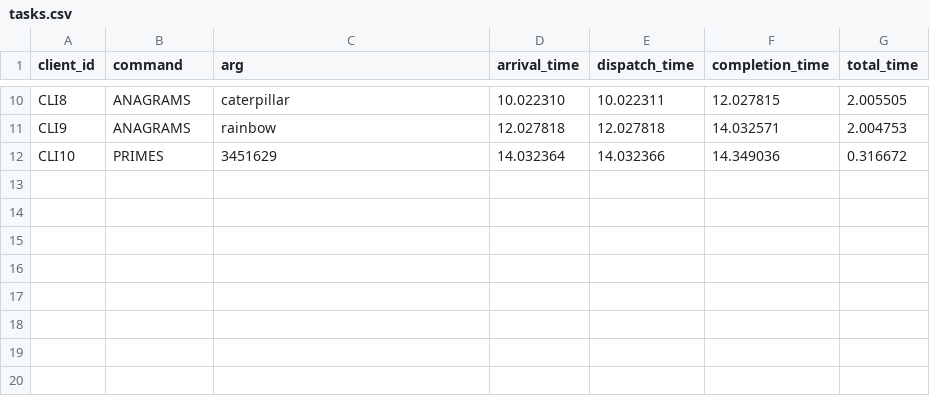
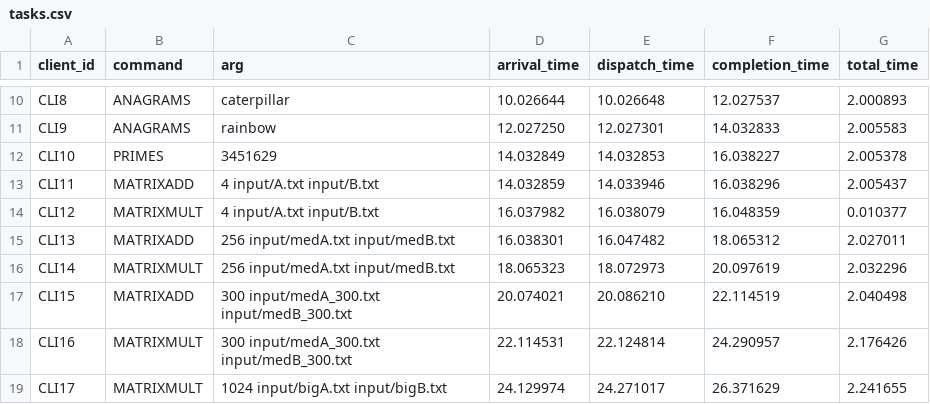
Before and after one commit to miroslav43/Server-MPI-, a CSV file: output/tasks.csv, drawn as a sheet; only a part is shown, gaps mark what is left out; the diff covers the shown part only; the diff names each change by its address in the sheet, - before the commit and + after, or states it on an @@ line.

```diff
--- a/output/tasks.csv
+++ b/output/tasks.csv
-D10 (arrival_time): 10.022310
+D10 (arrival_time): 10.026644
-E10 (dispatch_time): 10.022311
+E10 (dispatch_time): 10.026648
-F10 (completion_time): 12.027815
+F10 (completion_time): 12.027537
-G10 (total_time): 2.005505
+G10 (total_time): 2.000893
-D11 (arrival_time): 12.027818
+D11 (arrival_time): 12.027250
-E11 (dispatch_time): 12.027818
+E11 (dispatch_time): 12.027301
-F11 (completion_time): 14.032571
+F11 (completion_time): 14.032833
-G11 (total_time): 2.004753
+G11 (total_time): 2.005583
-D12 (arrival_time): 14.032364
+D12 (arrival_time): 14.032849
-E12 (dispatch_time): 14.032366
+E12 (dispatch_time): 14.032853
-F12 (completion_time): 14.349036
+F12 (completion_time): 16.038227
-G12 (total_time): 0.316672
+G12 (total_time): 2.005378
+row 13: CLI11 | MATRIXADD | 4 input/A.txt input/B.txt | 14.032859 | 14.033946 | 16.038296 | 2.005437
+row 14: CLI12 | MATRIXMULT | 4 input/A.txt input/B.txt | 16.037982 | 16.038079 | 16.048359 | 0.010377
+row 15: CLI13 | MATRIXADD | 256 input/medA.txt input/medB.txt | 16.038301 | 16.047482 | 18.065312 | 2.027011
+row 16: CLI14 | MATRIXMULT | 256 input/medA.txt input/medB.txt | 18.065323 | 18.072973 | 20.097619 | 2.032296
+row 17: CLI15 | MATRIXADD | 300 input/medA_300.txt input/medB_300.txt | 20.074021 | 20.086210 | 22.114519 | 2.040498
+row 18: CLI16 | MATRIXMULT | 300 input/medA_300.txt input/medB_300.txt | 22.114531 | 22.124814 | 24.290957 | 2.176426
+row 19: CLI17 | MATRIXMULT | 1024 input/bigA.txt input/bigB.txt | 24.129974 | 24.271017 | 26.371629 | 2.241655
```
Also changed, not shown: 31 edited cells elsewhere in this file, 34 other files.
